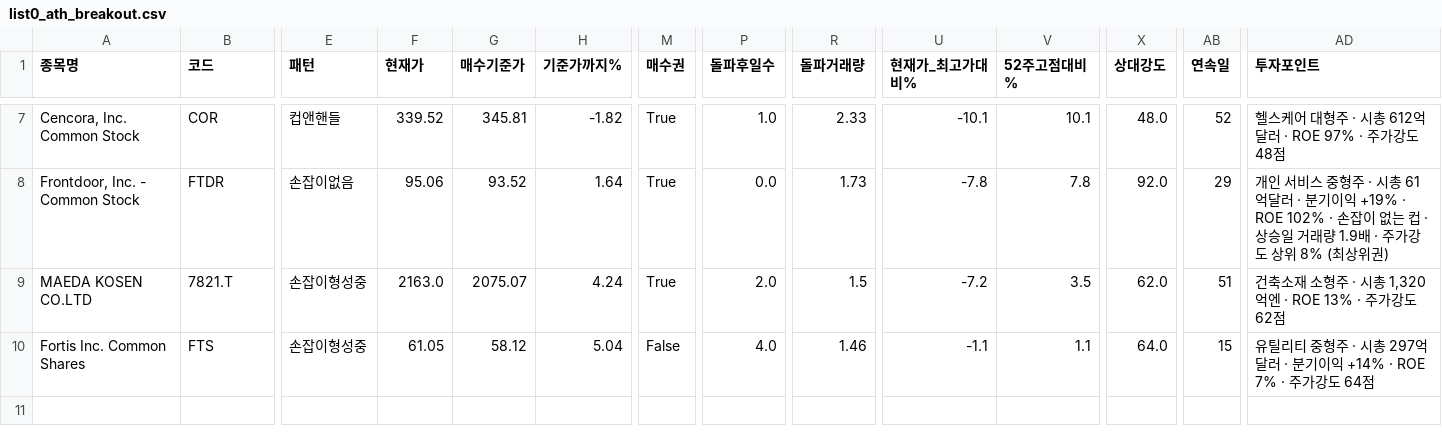
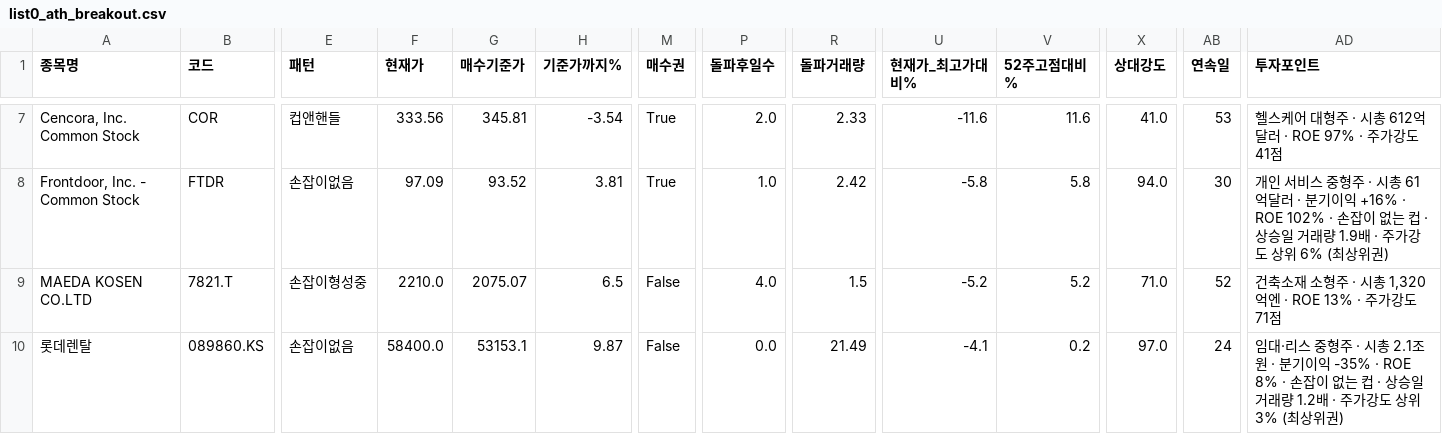
Before and after one commit to chkchp0702-spec/Cup, a CSV file: results/list0_ath_breakout.csv, drawn as a sheet; only a part is shown, gaps mark what is left out; removed rows and columns are numbered as before the commit, all else as after; rows hold the shown columns only; the diff covers the shown part only; the diff names each change by its address in the sheet, - before the commit and + after, or states it on an @@ line.

```diff
--- a/results/list0_ath_breakout.csv
+++ b/results/list0_ath_breakout.csv
-F7 (현재가): 339.52
+F7 (현재가): 333.56
-H7 (기준가까지%): -1.82
+H7 (기준가까지%): -3.54
-P7 (돌파후일수): 1.0
+P7 (돌파후일수): 2.0
-U7 (현재가_최고가대비%): -10.1
+U7 (현재가_최고가대비%): -11.6
-V7 (52주고점대비%): 10.1
+V7 (52주고점대비%): 11.6
-X7 (상대강도): 48.0
+X7 (상대강도): 41.0
-AB7 (연속일): 52
+AB7 (연속일): 53
-AD7 (투자포인트): 헬스케어 대형주 · 시총 612억달러 · ROE 97% · 주가강도 48점
+AD7 (투자포인트): 헬스케어 대형주 · 시총 612억달러 · ROE 97% · 주가강도 41점
-F8 (현재가): 95.06
+F8 (현재가): 97.09
-H8 (기준가까지%): 1.64
+H8 (기준가까지%): 3.81
-P8 (돌파후일수): 0.0
+P8 (돌파후일수): 1.0
-R8 (돌파거래량): 1.73
+R8 (돌파거래량): 2.42
-U8 (현재가_최고가대비%): -7.8
+U8 (현재가_최고가대비%): -5.8
-V8 (52주고점대비%): 7.8
+V8 (52주고점대비%): 5.8
-X8 (상대강도): 92.0
+X8 (상대강도): 94.0
-AB8 (연속일): 29
+AB8 (연속일): 30
-AD8 (투자포인트): …기이익 +19% · ROE 102% · 손잡이 없는 컵 · 상승일 거래량 1.9배 · 주가강도 상위 8% (최상위…
+AD8 (투자포인트): …기이익 +16% · ROE 102% · 손잡이 없는 컵 · 상승일 거래량 1.9배 · 주가강도 상위 6% (최상위…
-F9 (현재가): 2163.0
+F9 (현재가): 2210.0
-H9 (기준가까지%): 4.24
+H9 (기준가까지%): 6.5
-M9 (매수권): True
+M9 (매수권): False
-P9 (돌파후일수): 2.0
+P9 (돌파후일수): 4.0
-U9 (현재가_최고가대비%): -7.2
+U9 (현재가_최고가대비%): -5.2
-V9 (52주고점대비%): 3.5
+V9 (52주고점대비%): 5.2
-X9 (상대강도): 62.0
+X9 (상대강도): 71.0
-AB9 (연속일): 51
+AB9 (연속일): 52
-AD9 (투자포인트): 건축소재 소형주 · 시총 1,320억엔 · ROE 13% · 주가강도 62점
+AD9 (투자포인트): 건축소재 소형주 · 시총 1,320억엔 · ROE 13% · 주가강도 71점
-row 10: Fortis Inc. Common Shares | FTS | 손잡이형성중 | 61.05 | 58.12 | 5.04 | False | 4.0 | 1.46 | -1.1 | 1.1 | 64.0 | 15 | 유틸리티 중형주 · 시총 297억달러 · 분기이익 +14% · ROE 7% · 주가강도 64점
+row 10: 롯데렌탈 | 089860.KS | 손잡이없음 | 58400.0 | 53153.1 | 9.87 | False | 0.0 | 21.49 | -4.1 | 0.2 | 97.0 | 24 | 임대·리스 중형주 · 시총 2.1조원 · 분기이익 -35% · ROE 8% · 손잡이 없는 컵 · 상승일 거래량 1.2배 · 주가강도 상위 3% (최상위권)
```
Also changed, not shown: 1 added row, 1 removed row and 32 edited cells elsewhere in this file, results/list2_canslim_cup.csv, results/list3_accum.csv, 11 other files.
